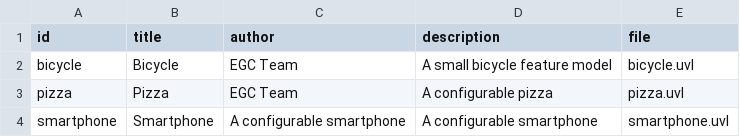
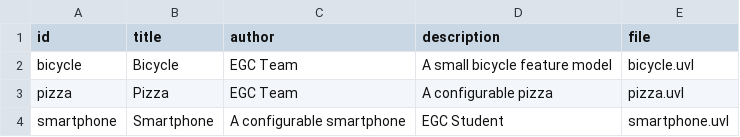
Before and after one commit to Irra05/minireto-01-uvl-cicd-2, a CSV file: catalog.csv, drawn as a sheet.

```diff
--- a/catalog.csv
+++ b/catalog.csv
@@ -3,2 +3,2 @@ bicycle,Bicycle,EGC Team,A small bicycle feature model,bicycle.uvl
 pizza,Pizza,EGC Team,A configurable pizza,pizza.uvl
-smartphone,Smartphone,A configurable smartphone,A configurable smartphone,smartphone.uvl
+smartphone,Smartphone,A configurable smartphone,EGC Student,smartphone.uvl
```
